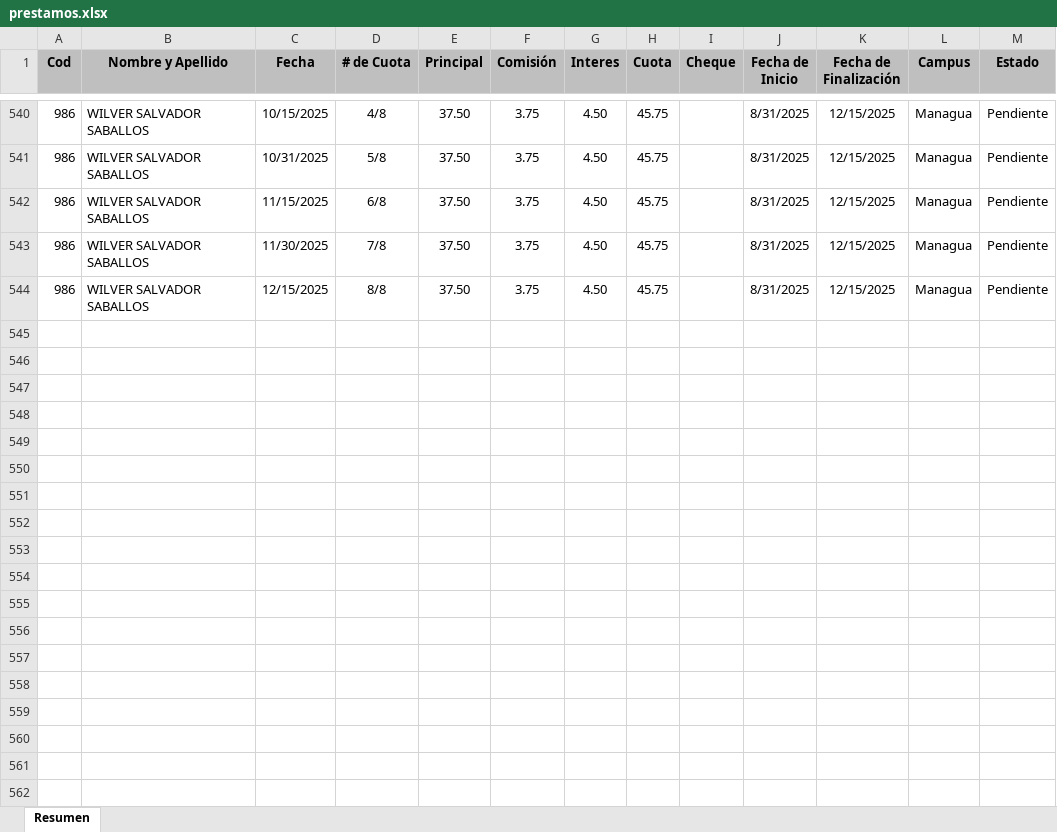
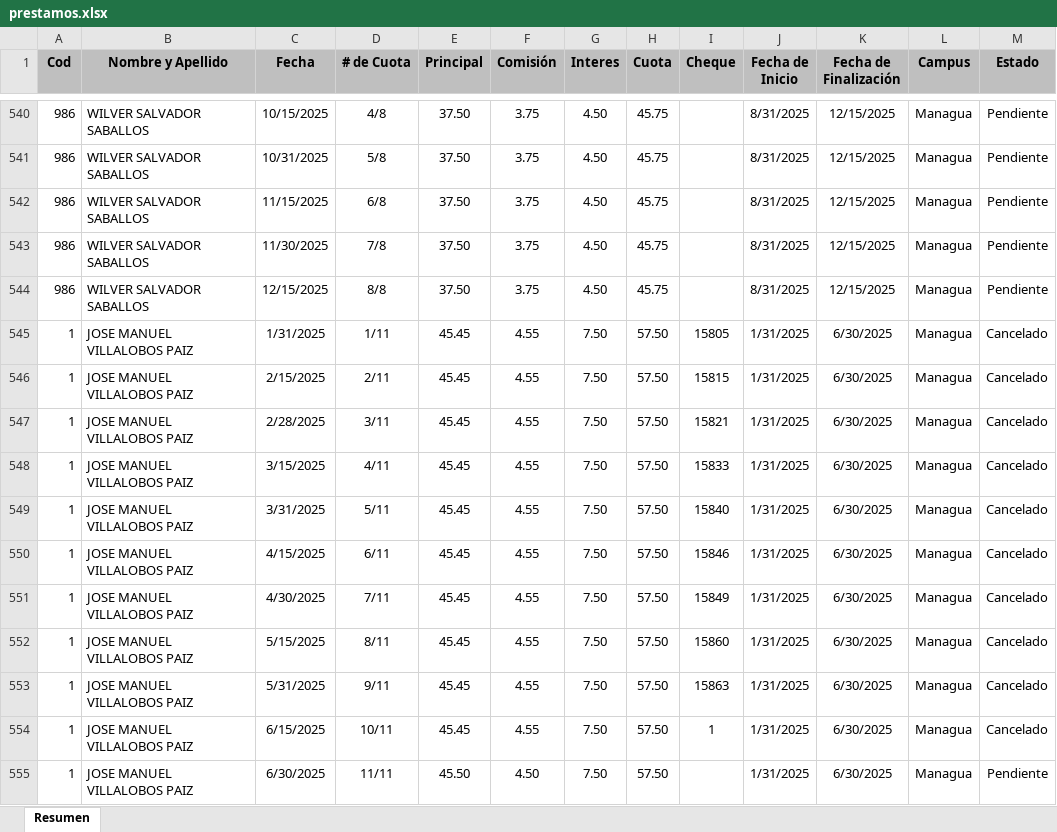
Before and after one commit to Villalobos87/dashboard_prestamos, an Excel workbook: prestamos.xlsx, sheet Resumen, drawn as a sheet; only a part is shown, gaps mark what is left out; values as stored, in another font and other column widths than the file's, no borders; table styles not drawn; the diff names each change by its address in the sheet, - before the commit and + after, or states it on an @@ line.

Commit message:
Actualizacion Excel 1

```diff
--- a/prestamos.xlsx (sheet Resumen)
+++ b/prestamos.xlsx (sheet Resumen)
+row 545: 1 | JOSE MANUEL VILLALOBOS PAIZ | 1/31/2025 | 1/11 | 45.45 | 4.55 | 7.50 | 57.50 | 15805 | 1/31/2025 | 6/30/2025 | Managua | Cancelado
+row 546: 1 | JOSE MANUEL VILLALOBOS PAIZ | 2/15/2025 | 2/11 | 45.45 | 4.55 | 7.50 | 57.50 | 15815 | 1/31/2025 | 6/30/2025 | Managua | Cancelado
+row 547: 1 | JOSE MANUEL VILLALOBOS PAIZ | 2/28/2025 | 3/11 | 45.45 | 4.55 | 7.50 | 57.50 | 15821 | 1/31/2025 | 6/30/2025 | Managua | Cancelado
+row 548: 1 | JOSE MANUEL VILLALOBOS PAIZ | 3/15/2025 | 4/11 | 45.45 | 4.55 | 7.50 | 57.50 | 15833 | 1/31/2025 | 6/30/2025 | Managua | Cancelado
+row 549: 1 | JOSE MANUEL VILLALOBOS PAIZ | 3/31/2025 | 5/11 | 45.45 | 4.55 | 7.50 | 57.50 | 15840 | 1/31/2025 | 6/30/2025 | Managua | Cancelado
+row 550: 1 | JOSE MANUEL VILLALOBOS PAIZ | 4/15/2025 | 6/11 | 45.45 | 4.55 | 7.50 | 57.50 | 15846 | 1/31/2025 | 6/30/2025 | Managua | Cancelado
+row 551: 1 | JOSE MANUEL VILLALOBOS PAIZ | 4/30/2025 | 7/11 | 45.45 | 4.55 | 7.50 | 57.50 | 15849 | 1/31/2025 | 6/30/2025 | Managua | Cancelado
+row 552: 1 | JOSE MANUEL VILLALOBOS PAIZ | 5/15/2025 | 8/11 | 45.45 | 4.55 | 7.50 | 57.50 | 15860 | 1/31/2025 | 6/30/2025 | Managua | Cancelado
+row 553: 1 | JOSE MANUEL VILLALOBOS PAIZ | 5/31/2025 | 9/11 | 45.45 | 4.55 | 7.50 | 57.50 | 15863 | 1/31/2025 | 6/30/2025 | Managua | Cancelado
+row 554: 1 | JOSE MANUEL VILLALOBOS PAIZ | 6/15/2025 | 10/11 | 45.45 | 4.55 | 7.50 | 57.50 | 1 | 1/31/2025 | 6/30/2025 | Managua | Cancelado
+row 555: 1 | JOSE MANUEL VILLALOBOS PAIZ | 6/30/2025 | 11/11 | 45.50 | 4.50 | 7.50 | 57.50 |  | 1/31/2025 | 6/30/2025 | Managua | Pendiente
```
